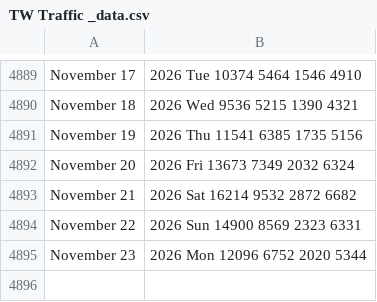
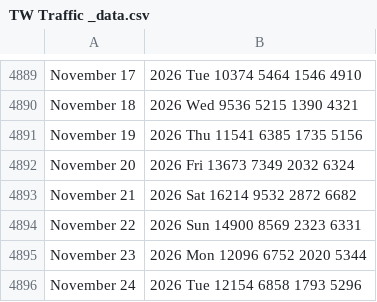
Before and after one commit to v-datos/Banff_Visit_Planner_App, a CSV file: TW Traffic _data.csv, drawn as a sheet; only a part is shown, gaps mark what is left out; the diff names each change by its address in the sheet, - before the commit and + after, or states it on an @@ line.

```diff
--- a/TW Traffic _data.csv
+++ b/TW Traffic _data.csv
+row 4896: November 24 | 2026 Tue 12154 6858 1793 5296
```
Also changed, not shown: data/cache/boc_fx_daily.csv, data/cache/statcan_macro.csv, 13 other files.
